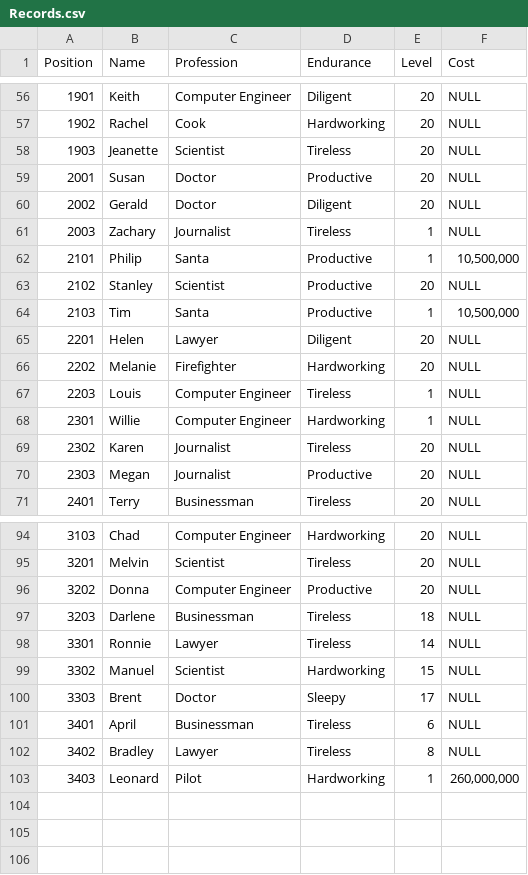
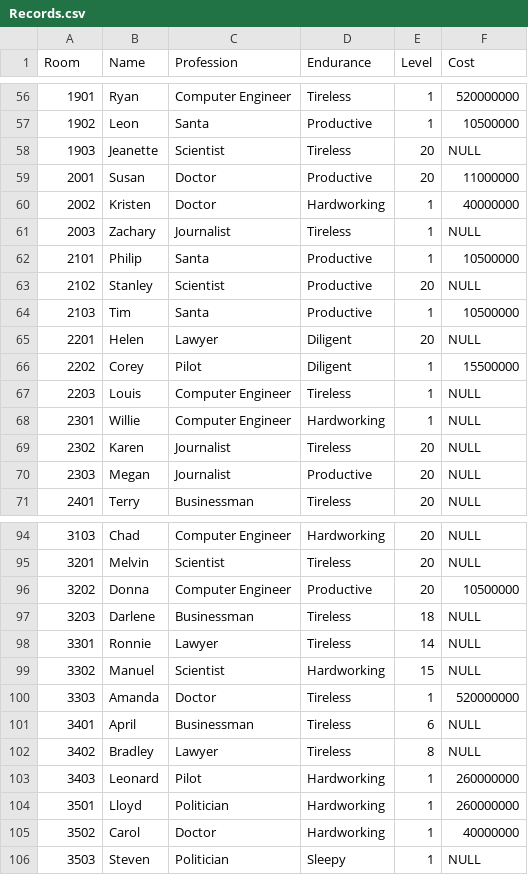
Before and after one commit to raudain/Beggar-Office-Jsp, a CSV file: BeggarOfficeJsp/SQL/Records.csv, drawn as a sheet; only a part is shown, gaps mark what is left out; the diff covers the shown part only.

```diff
--- a/BeggarOfficeJsp/SQL/Records.csv
+++ b/BeggarOfficeJsp/SQL/Records.csv
@@ -1 +1 @@
-Position,Name,Profession,Endurance,Level,Cost
+Room,Name,Profession,Endurance,Level,Cost
@@ -56,12 +56,12 @@ Position,Name,Profession,Endurance,Level,Cost
-1901,Keith,"Computer Engineer",Diligent,20,NULL
-1902,Rachel,Cook,Hardworking,20,NULL
+1901,Ryan,"Computer Engineer",Tireless,1,520000000
+1902,Leon,Santa,Productive,1,10500000
 1903,Jeanette,Scientist,Tireless,20,NULL
-2001,Susan,Doctor,Productive,20,NULL
-2002,Gerald,Doctor,Diligent,20,NULL
+2001,Susan,Doctor,Productive,20,11000000
+2002,Kristen,Doctor,Hardworking,1,40000000
 2003,Zachary,Journalist,Tireless,1,NULL
-2101,Philip,Santa,Productive,1,"10,500,000"
+2101,Philip,Santa,Productive,1,10500000
 2102,Stanley,Scientist,Productive,20,NULL
-2103,Tim,Santa,Productive,1,"10,500,000"
+2103,Tim,Santa,Productive,1,10500000
 2201,Helen,Lawyer,Diligent,20,NULL
-2202,Melanie,Firefighter,Hardworking,20,NULL
+2202,Corey,Pilot,Diligent,1,15500000
 2203,Louis,"Computer Engineer",Tireless,1,NULL
@@ -95,3 +95,3 @@ Position,Name,Profession,Endurance,Level,Cost
 3201,Melvin,Scientist,Tireless,20,NULL
-3202,Donna,"Computer Engineer",Productive,20,NULL
+3202,Donna,"Computer Engineer",Productive,20,10500000
 3203,Darlene,Businessman,Tireless,18,NULL
@@ -99,5 +99,8 @@ Position,Name,Profession,Endurance,Level,Cost
 3302,Manuel,Scientist,Hardworking,15,NULL
-3303,Brent,Doctor,Sleepy,17,NULL
+3303,Amanda,Doctor,Tireless,1,520000000
 3401,April,Businessman,Tireless,6,NULL
 3402,Bradley,Lawyer,Tireless,8,NULL
-3403,Leonard,Pilot,Hardworking,1,"260,000,000"
+3403,Leonard,Pilot,Hardworking,1,260000000
+3501,Lloyd,Politician,Hardworking,1,260000000
+3502,Carol,Doctor,Hardworking,1,40000000
+3503,Steven,Politician,Sleepy,1,NULL
```
Also changed, not shown: 71 edited cells elsewhere in this file, 3 other files.
